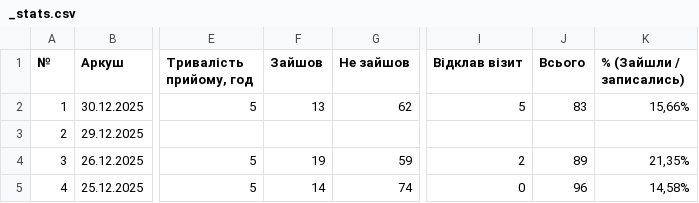
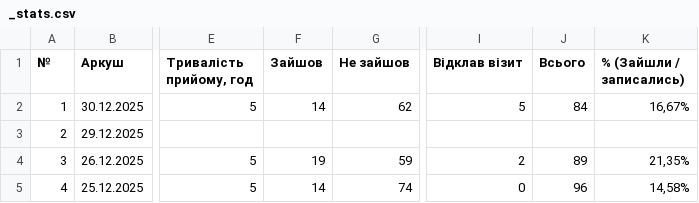
Before and after one commit to zbstof/vlk-zakrevskoho, a CSV file: daily_sheets_cache/_stats.csv, drawn as a sheet; only a part is shown, gaps mark what is left out; the diff names each change by its address in the sheet, - before the commit and + after, or states it on an @@ line.

```diff
--- a/daily_sheets_cache/_stats.csv
+++ b/daily_sheets_cache/_stats.csv
-F2 (Зайшов): 13
+F2 (Зайшов): 14
-J2 (Всього): 83
+J2 (Всього): 84
-K2 (% (Зайшли / записались)): 15,66%
+K2 (% (Зайшли / записались)): 16,67%
```
Also changed, not shown: daily_sheets_cache/2025-12-30.csv, 1 other file.
